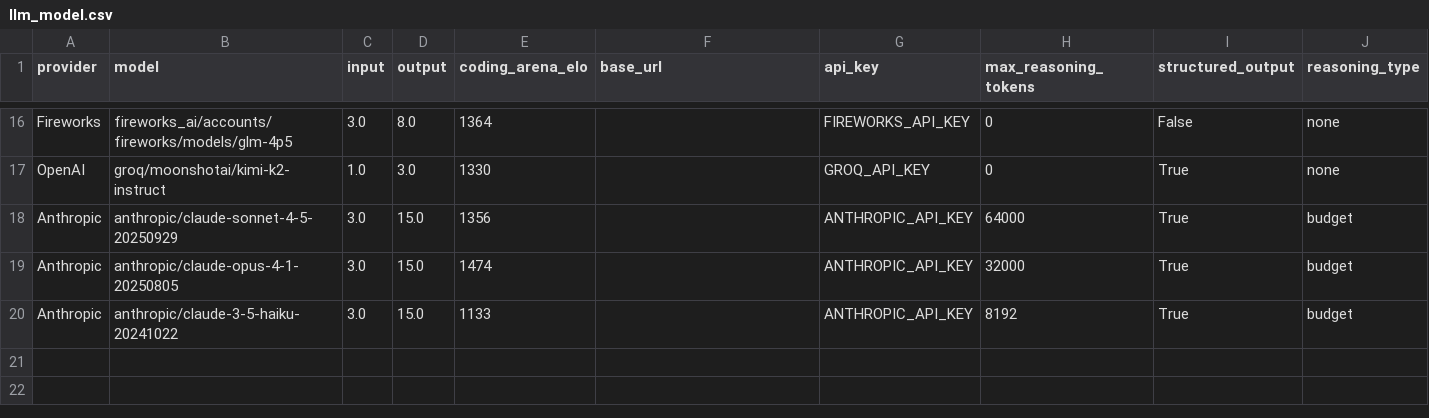
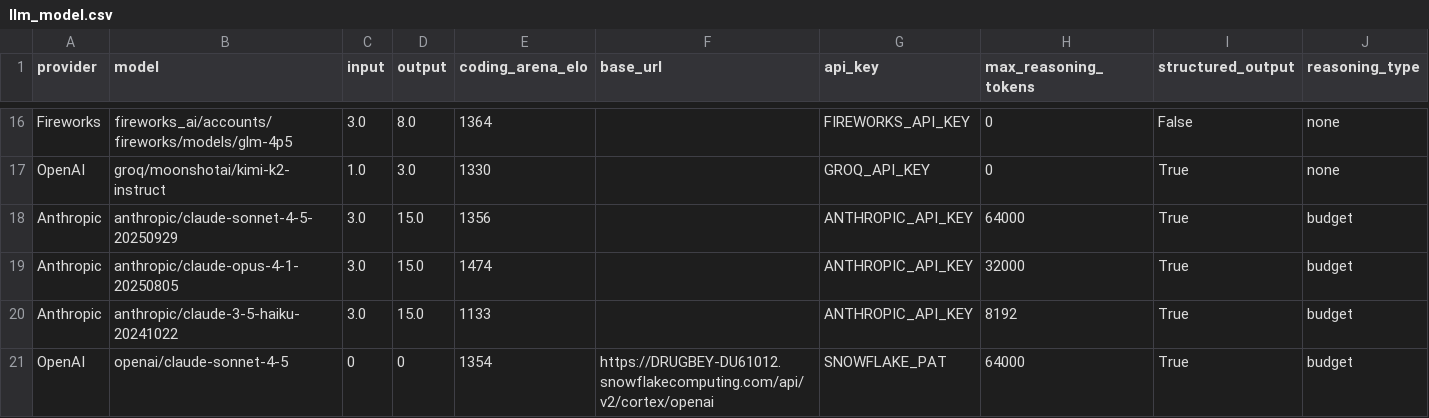
Before and after one commit to promptdriven/pdd, a CSV file: data/llm_model.csv, drawn as a sheet; only a part is shown, gaps mark what is left out.

Commit message:
feat(data): add OpenAI model entry and ensure newline consistency in llm_model.csv

```diff
--- a/data/llm_model.csv
+++ b/data/llm_model.csv
@@ -20 +20,2 @@ Anthropic,anthropic/claude-opus-4-1-20250805,3.0,15.0,1474,,ANTHROPIC_API_KEY,32
 Anthropic,anthropic/claude-3-5-haiku-20241022,3.0,15.0,1133,,ANTHROPIC_API_KEY,8192,True,budget
+OpenAI,openai/claude-sonnet-4-5,0,0,1354,https://DRUGBEY-DU61012.snowflakecomputing.com/api/v2/cortex/openai,SNOWFLAKE_PAT,64000,True,budget
```
